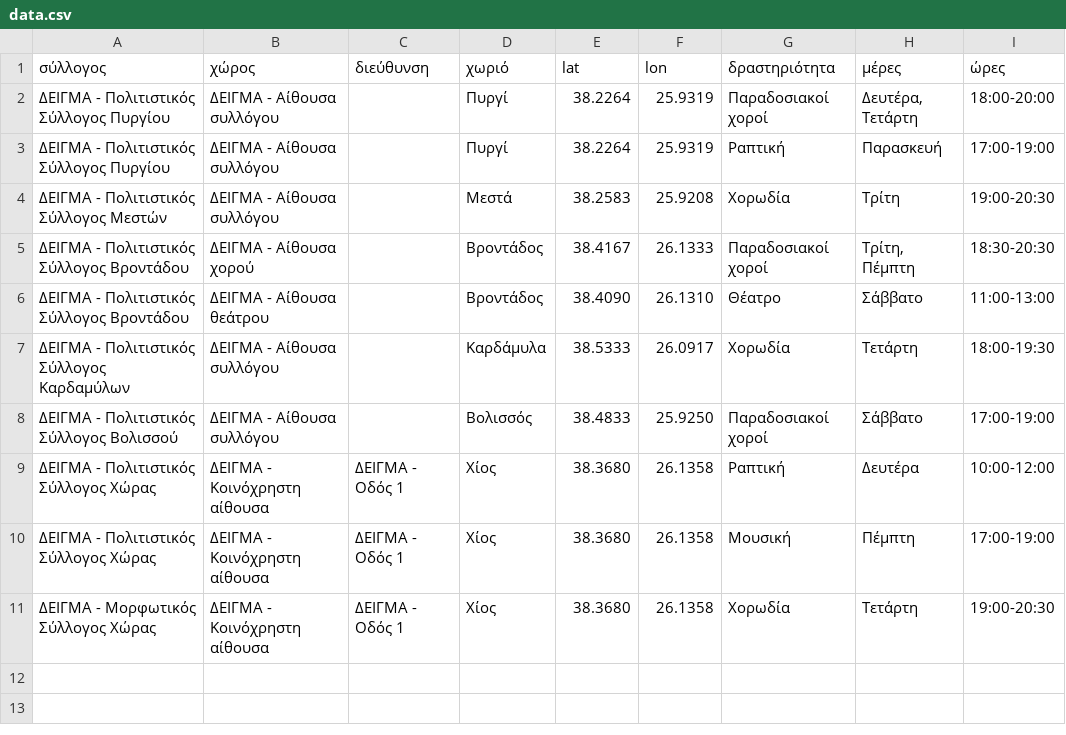
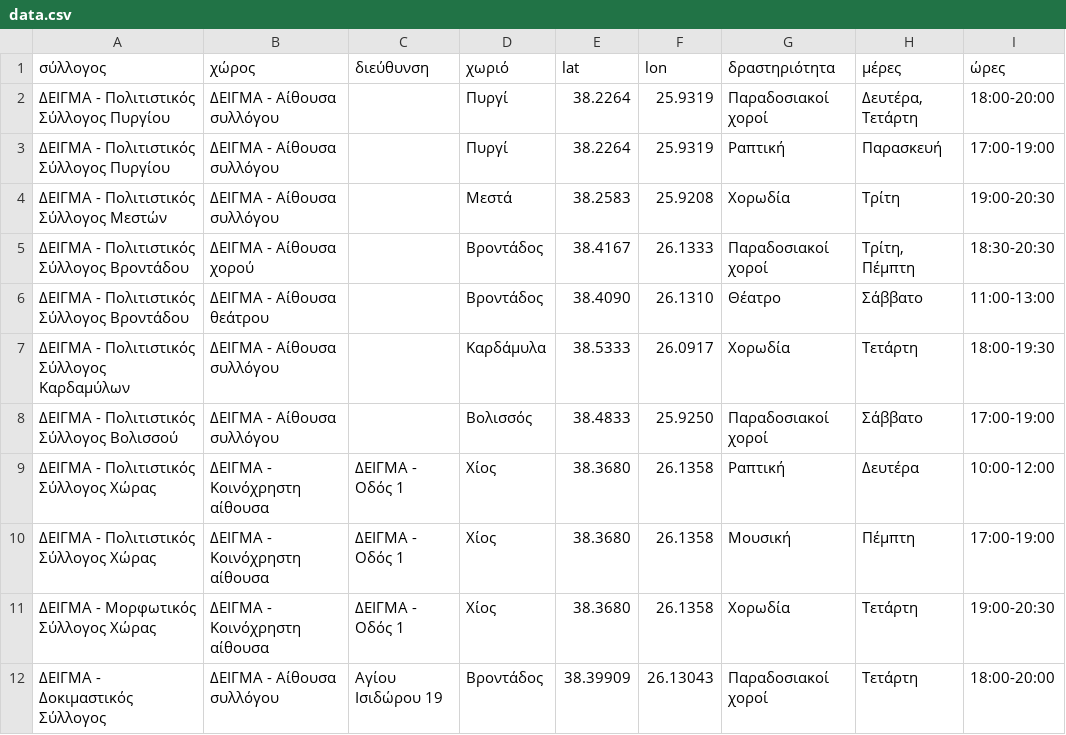
Before and after one commit to panteliser96/chios-syllogoi-map, a CSV file: data.csv, drawn as a sheet.

Commit message:
Add files via upload

```diff
--- a/data.csv
+++ b/data.csv
@@ -11 +11,2 @@
 ΔΕΙΓΜΑ - Μορφωτικός Σύλλογος Χώρας,ΔΕΙΓΜΑ - Κοινόχρηστη αίθουσα,ΔΕΙΓΜΑ - Οδός 1,Χίος,38.3680,26.1358,Χορωδία,Τετάρτη,19:00-20:30
+ΔΕΙΓΜΑ - Δοκιμαστικός Σύλλογος,ΔΕΙΓΜΑ - Αίθουσα συλλόγου,Αγίου Ισιδώρου 19,Βροντάδος,38.39909,26.13043,Παραδοσιακοί χοροί,Τετάρτη,18:00-20:00
```
